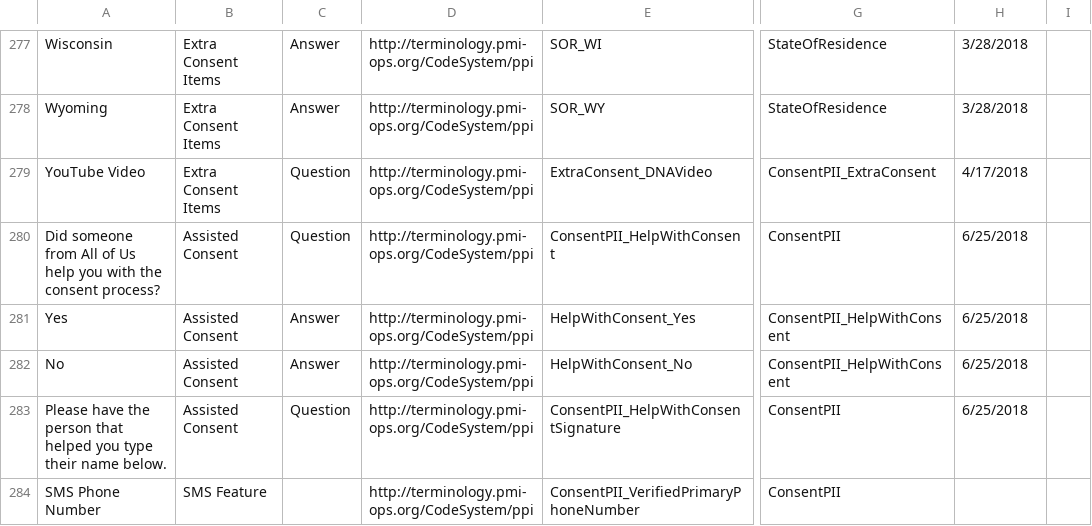
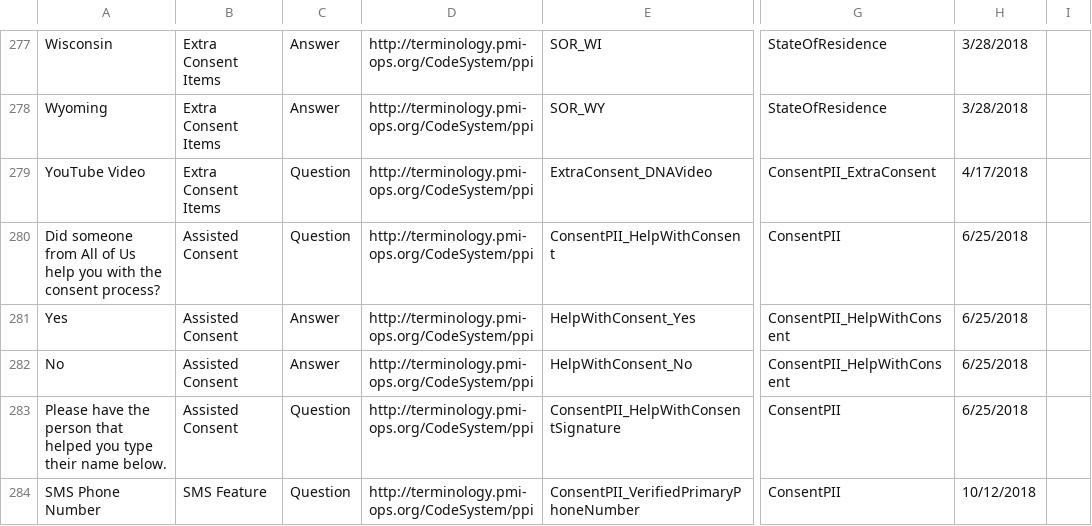
Before and after one commit to all-of-us-terminology/codebook-to-fhir, a CSV file: sheets/ConsentPII.csv, drawn as a sheet; only a part is shown, gaps mark what is left out; the diff names each change by its address in the sheet, - before the commit and + after, or states it on an @@ line.

```diff
--- a/sheets/ConsentPII.csv
+++ b/sheets/ConsentPII.csv
-C284: (empty)
+C284: Question
-H284: (empty)
+H284: 10/12/2018
```
Also changed, not shown: sheets/FamilyHistory.csv, 3 other files.
